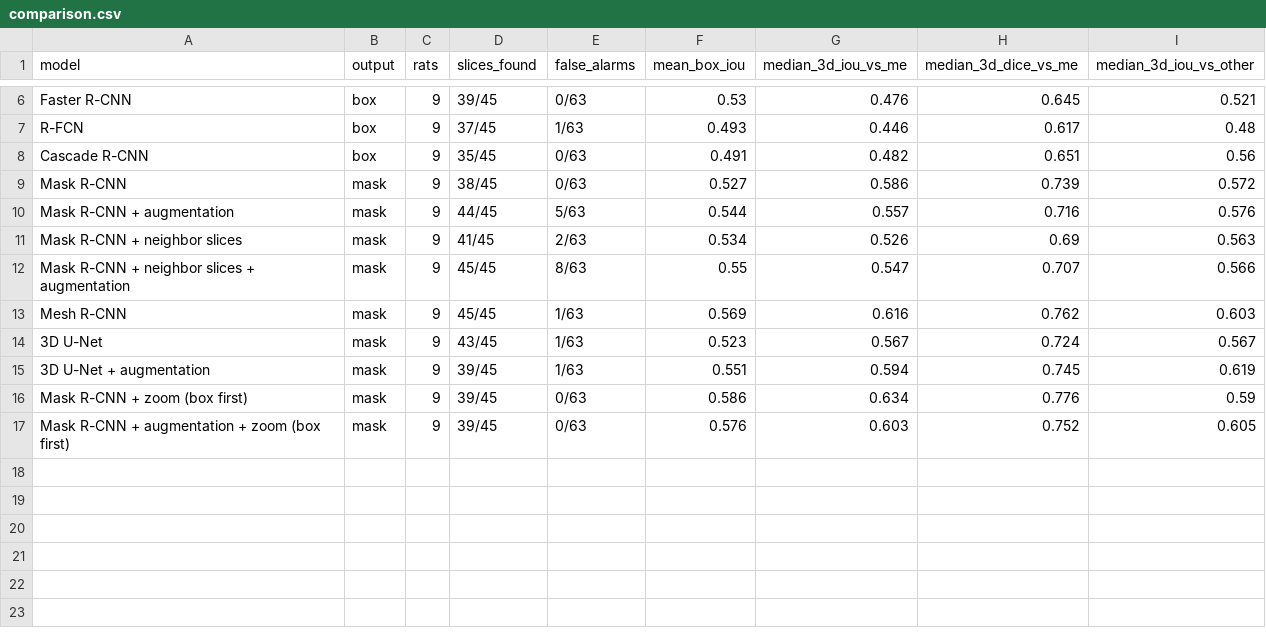
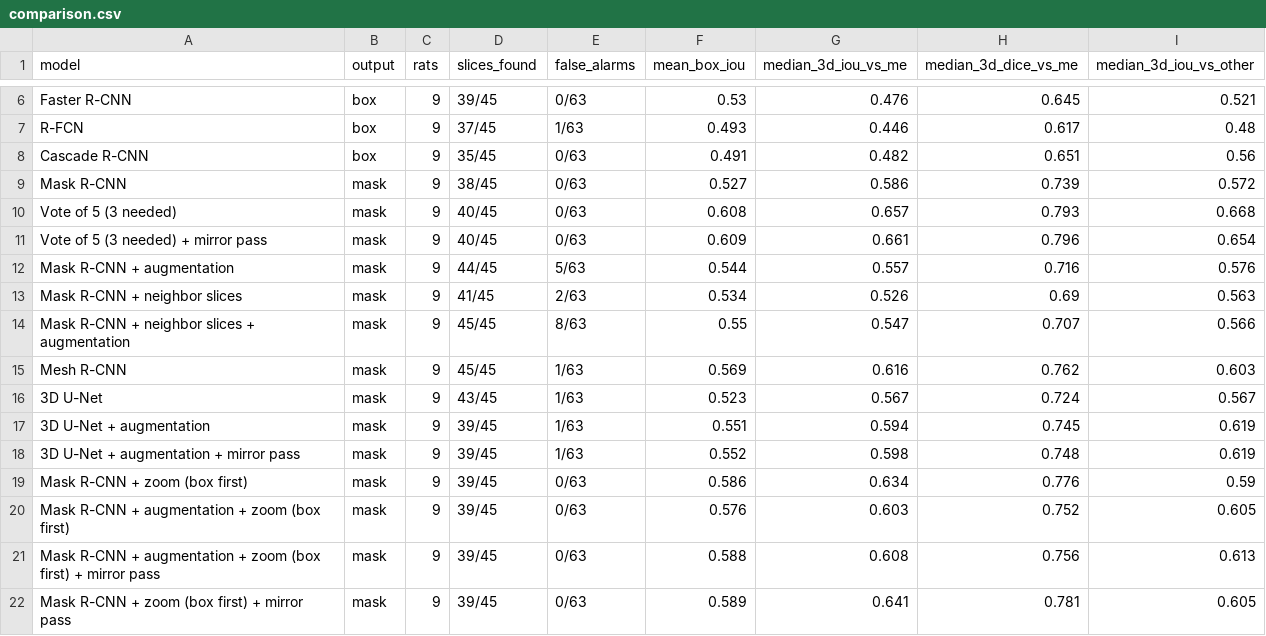
Before and after one commit to Tylee3/FA26-NUDZ-Team---AMSTERDAM, a CSV file: rcnn_out/comparison.csv, drawn as a sheet; only a part is shown, gaps mark what is left out; the diff names each change by its address in the sheet, - before the commit and + after, or states it on an @@ line.

```diff
--- a/rcnn_out/comparison.csv
+++ b/rcnn_out/comparison.csv
+row 10: Vote of 5 (3 needed) | mask | 9 | 40/45 | 0/63 | 0.608 | 0.657 | 0.793 | 0.668
+row 11: Vote of 5 (3 needed) + mirror pass | mask | 9 | 40/45 | 0/63 | 0.609 | 0.661 | 0.796 | 0.654
+row 18: 3D U-Net + augmentation + mirror pass | mask | 9 | 39/45 | 1/63 | 0.552 | 0.598 | 0.748 | 0.619
+row 21: Mask R-CNN + augmentation + zoom (box first) + mirror pass | mask | 9 | 39/45 | 0/63 | 0.588 | 0.608 | 0.756 | 0.613
+row 22: Mask R-CNN + zoom (box first) + mirror pass | mask | 9 | 39/45 | 0/63 | 0.589 | 0.641 | 0.781 | 0.605
```
Also changed, not shown: 32 other files.
